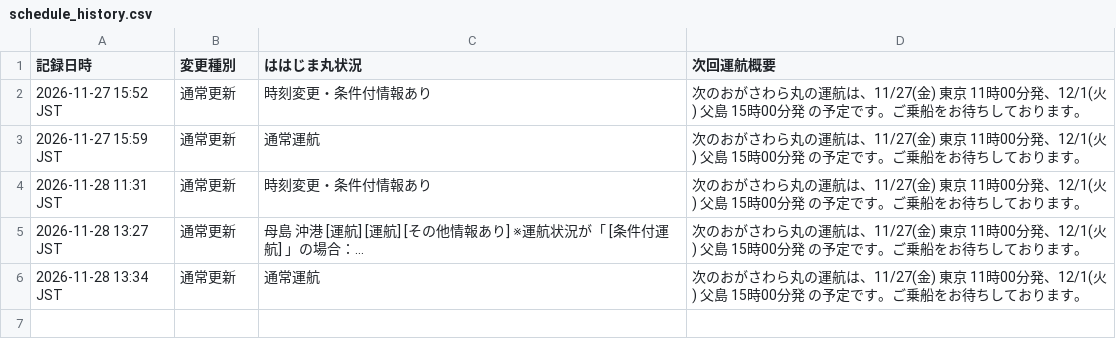
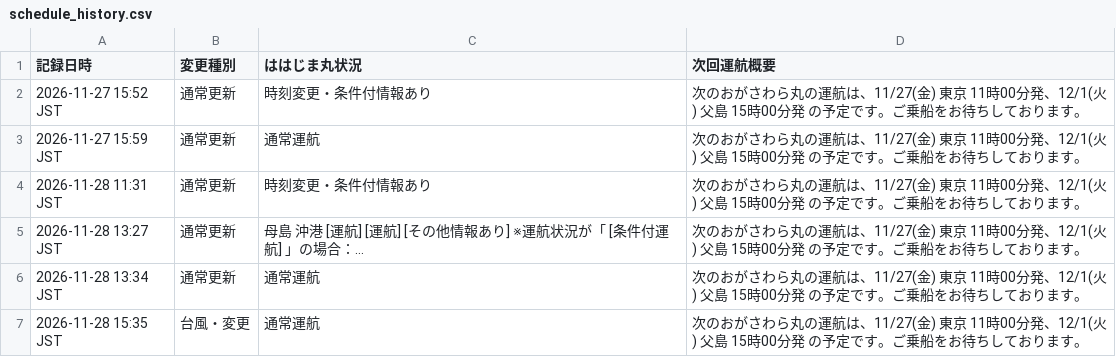
Before and after one commit to ogasawara-app/ogamaru-app, a CSV file: schedule_history.csv, drawn as a sheet; the diff names each change by its address in the sheet, - before the commit and + after, or states it on an @@ line.

```diff
--- a/schedule_history.csv
+++ b/schedule_history.csv
+row 7: 2026-11-28 15:35 JST | 台風・変更 | 通常運航 | 次のおがさわら丸の運航は、11/27(金) 東京 11時00分発、12/1(火) 父島 15時00分発 の予定です。ご乗船をお待ちしております。
```
Also changed, not shown: 1 other file.
